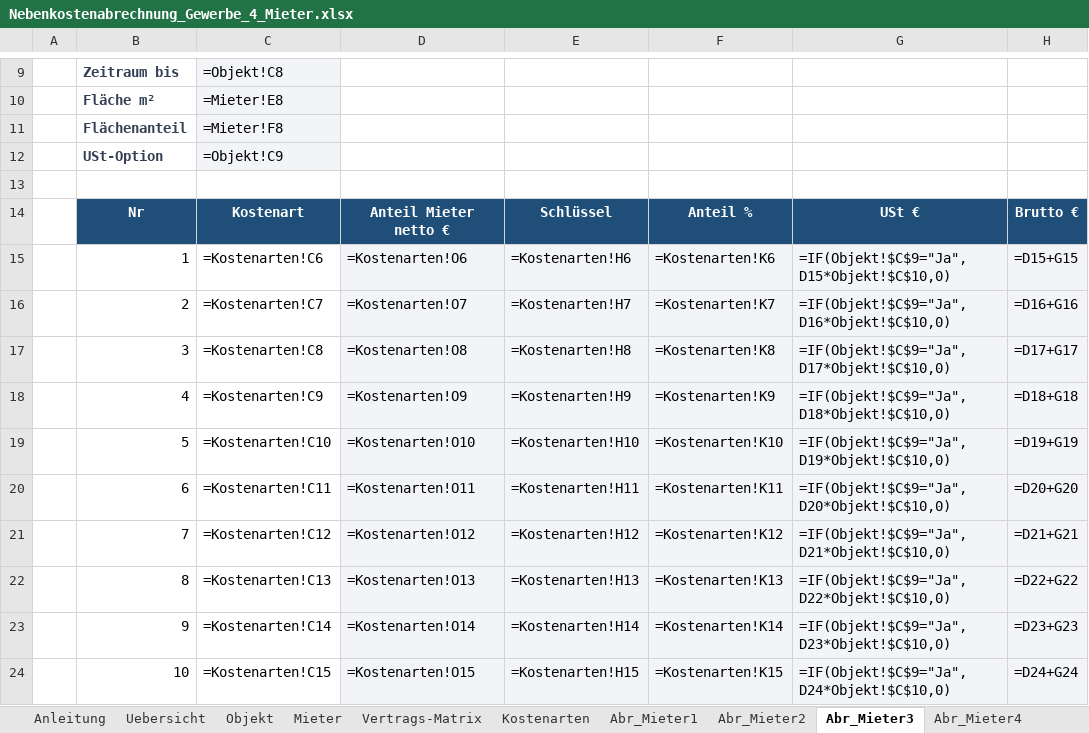
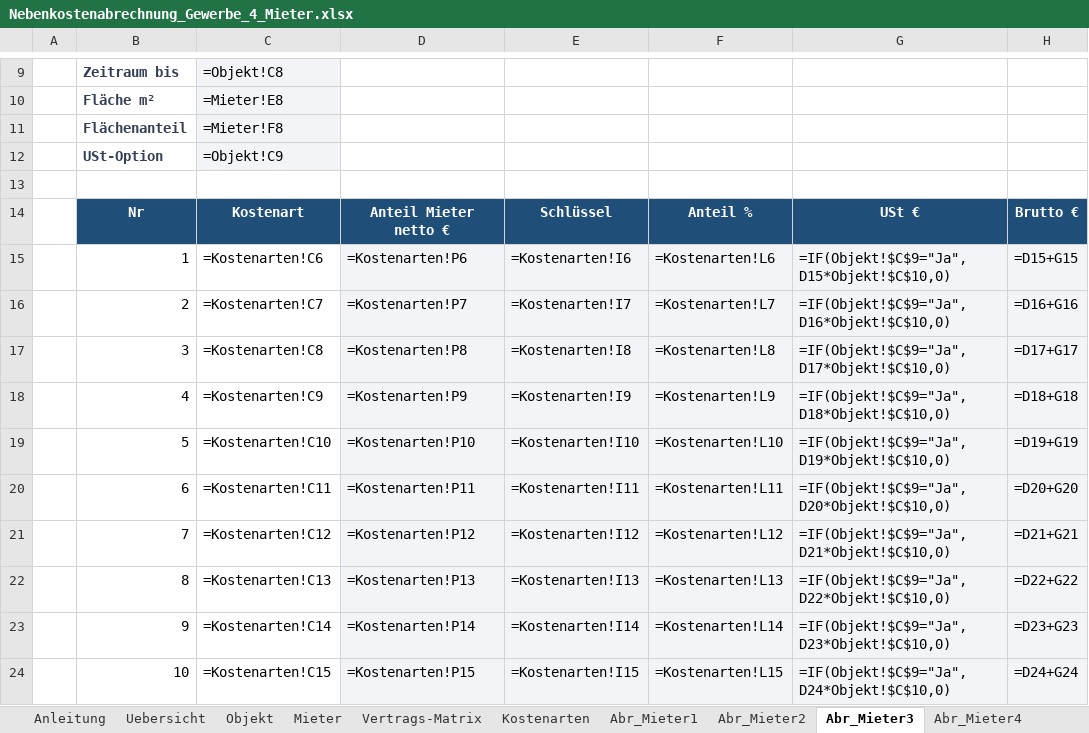
Before and after one commit to flfldobi-del/hello, an Excel workbook: Nebenkostenabrechnung_Gewerbe_4_Mieter.xlsx, sheet Abr_Mieter3, drawn as a sheet; only a part is shown, gaps mark what is left out; values as stored, in another font and other column widths than the file's, no borders; formulas without a stored value are shown as written; the diff covers the shown part only; the diff names each change by its address in the sheet, - before the commit and + after, or states it on an @@ line.

```diff
--- a/Nebenkostenabrechnung_Gewerbe_4_Mieter.xlsx (sheet Abr_Mieter3)
+++ b/Nebenkostenabrechnung_Gewerbe_4_Mieter.xlsx (sheet Abr_Mieter3)
-D15: =Kostenarten!O6
+D15: =Kostenarten!P6
-E15: =Kostenarten!H6
+E15: =Kostenarten!I6
-F15: =Kostenarten!K6
+F15: =Kostenarten!L6
-D16: =Kostenarten!O7
+D16: =Kostenarten!P7
-E16: =Kostenarten!H7
+E16: =Kostenarten!I7
-F16: =Kostenarten!K7
+F16: =Kostenarten!L7
-D17: =Kostenarten!O8
+D17: =Kostenarten!P8
-E17: =Kostenarten!H8
+E17: =Kostenarten!I8
-F17: =Kostenarten!K8
+F17: =Kostenarten!L8
-D18: =Kostenarten!O9
+D18: =Kostenarten!P9
-E18: =Kostenarten!H9
+E18: =Kostenarten!I9
-F18: =Kostenarten!K9
+F18: =Kostenarten!L9
-D19: =Kostenarten!O10
+D19: =Kostenarten!P10
-E19: =Kostenarten!H10
+E19: =Kostenarten!I10
-F19: =Kostenarten!K10
+F19: =Kostenarten!L10
-D20: =Kostenarten!O11
+D20: =Kostenarten!P11
-E20: =Kostenarten!H11
+E20: =Kostenarten!I11
-F20: =Kostenarten!K11
+F20: =Kostenarten!L11
-D21: =Kostenarten!O12
+D21: =Kostenarten!P12
-E21: =Kostenarten!H12
+E21: =Kostenarten!I12
-F21: =Kostenarten!K12
+F21: =Kostenarten!L12
-D22: =Kostenarten!O13
+D22: =Kostenarten!P13
-E22: =Kostenarten!H13
+E22: =Kostenarten!I13
-F22: =Kostenarten!K13
+F22: =Kostenarten!L13
-D23: =Kostenarten!O14
+D23: =Kostenarten!P14
-E23: =Kostenarten!H14
+E23: =Kostenarten!I14
-F23: =Kostenarten!K14
+F23: =Kostenarten!L14
-D24: =Kostenarten!O15
+D24: =Kostenarten!P15
-E24: =Kostenarten!H15
+E24: =Kostenarten!I15
-F24: =Kostenarten!K15
+F24: =Kostenarten!L15
```
Also changed, not shown: 8 added rows and 48 edited cells elsewhere in this sheet, sheet Kostenarten, sheet Abr_Mieter2, sheet Abr_Mieter4, sheet Abr_Mieter1, sheet Vertrags-Matrix, sheet Uebersicht, 1 more sheet, 1 other file.
